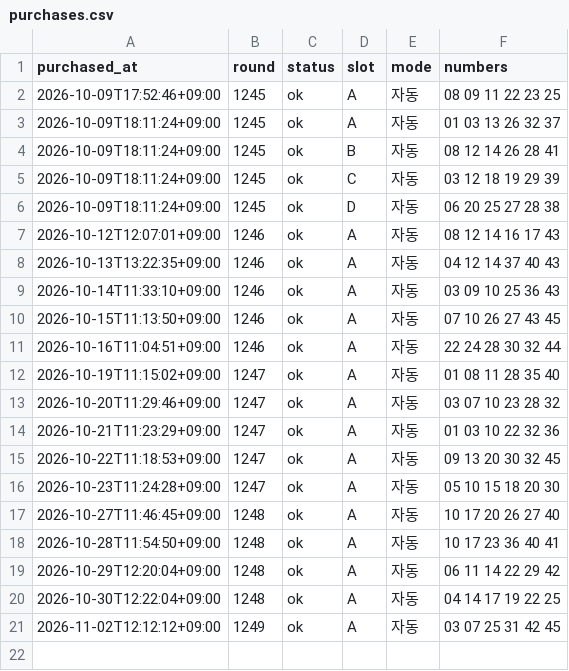
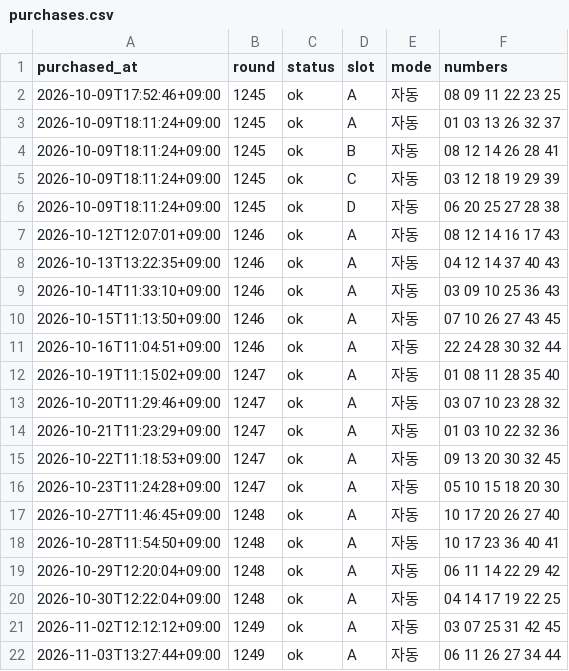
Before and after one commit to k-ubella/lotto-monitor, a CSV file: records/purchases.csv, drawn as a sheet; the diff names each change by its address in the sheet, - before the commit and + after, or states it on an @@ line.

```diff
--- a/records/purchases.csv
+++ b/records/purchases.csv
+row 22: 2026-11-03T13:27:44+09:00 | 1249 | ok | A | 자동 | 06 11 26 27 34 44
```
Also changed, not shown: 1 other file.
